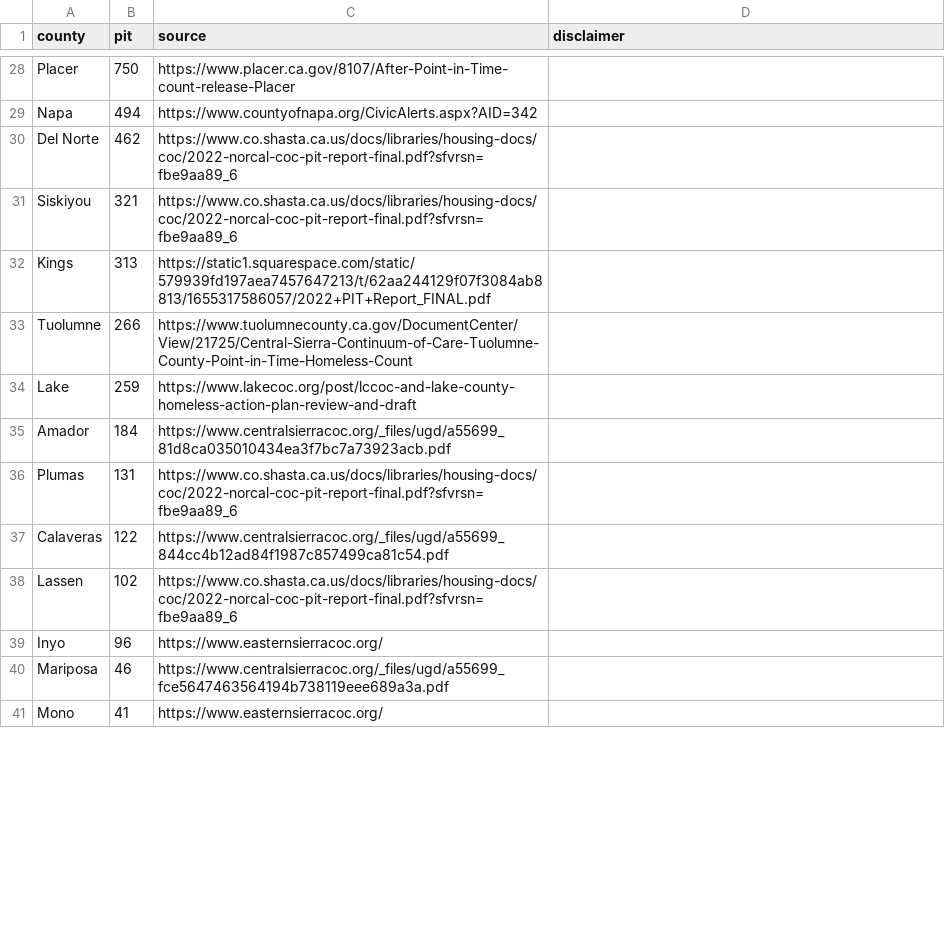
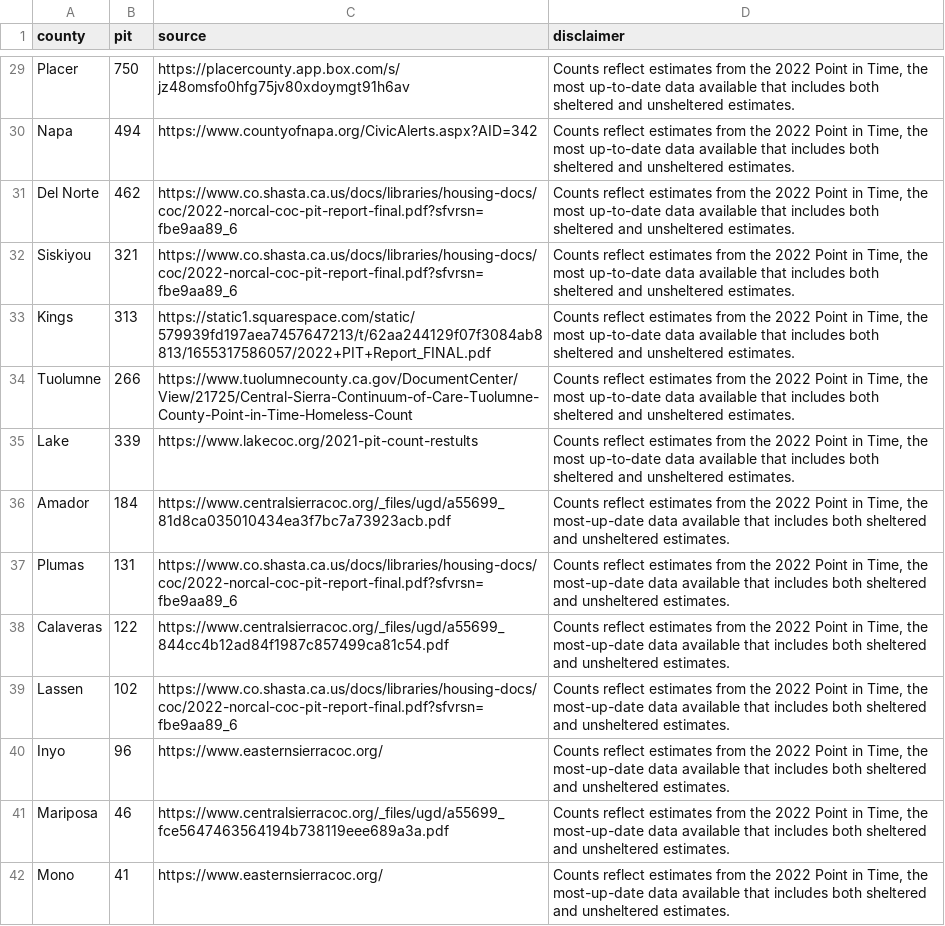
Before and after one commit to arjunkakkar8/cal-homelessness-dashboard, a CSV file: src/data/pit_count.csv, drawn as a sheet; only a part is shown, gaps mark what is left out; addresses are those after the commit; the diff covers the shown part only; the diff names each change by its address in the sheet, - before the commit and + after, or states it on an @@ line.

Commit message:
Updated pit counts

```diff
--- a/src/data/pit_count.csv
+++ b/src/data/pit_count.csv
-C29 (source): https://www.placer.ca.gov/8107/After-Point-in-Time-count-release-Placer
+C29 (source): https://placercounty.app.box.com/s/jz48omsfo0hfg75jv80xdoymgt91h6av
-D29:D35 (disclaimer): (empty)
+D29:D35 (disclaimer): Counts reflect estimates from the 2022 Point in Time, the most up-to-date data available that includes both sheltered and unsheltered estimates.
-B35 (pit): 259
+B35 (pit): 339
-C35 (source): https://www.lakecoc.org/post/lccoc-and-lake-county-homeless-action-plan-review-and-draft
+C35 (source): https://www.lakecoc.org/2021-pit-count-restults
-D36:D42 (disclaimer): (empty)
+D36:D42 (disclaimer): Counts reflect estimates from the 2022 Point in Time, the most-up-date data available that includes both sheltered and unsheltered estimates.
```
Also changed, not shown: 2 added rows, 2 removed rows and 60 edited cells elsewhere in this file.
